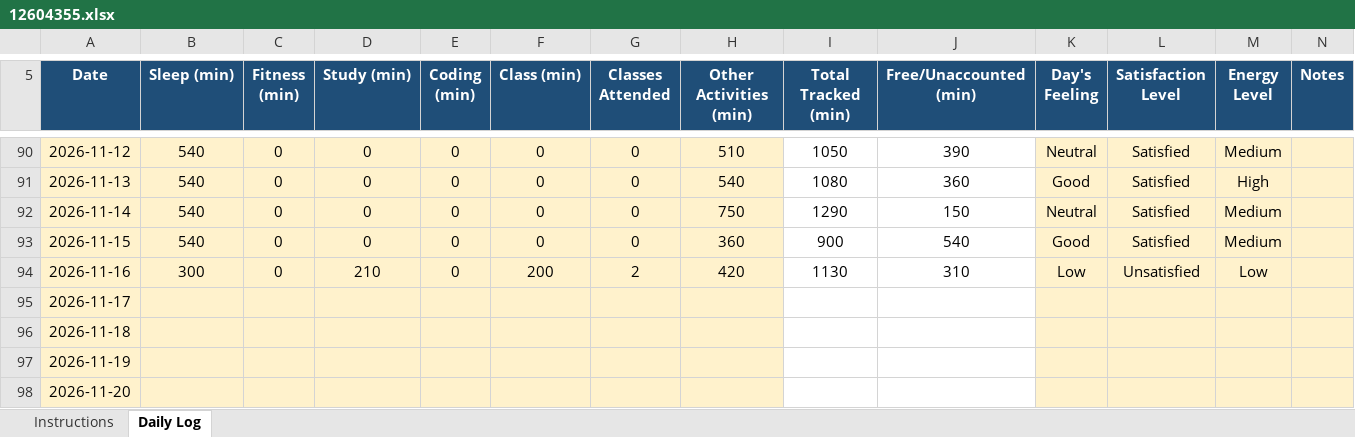
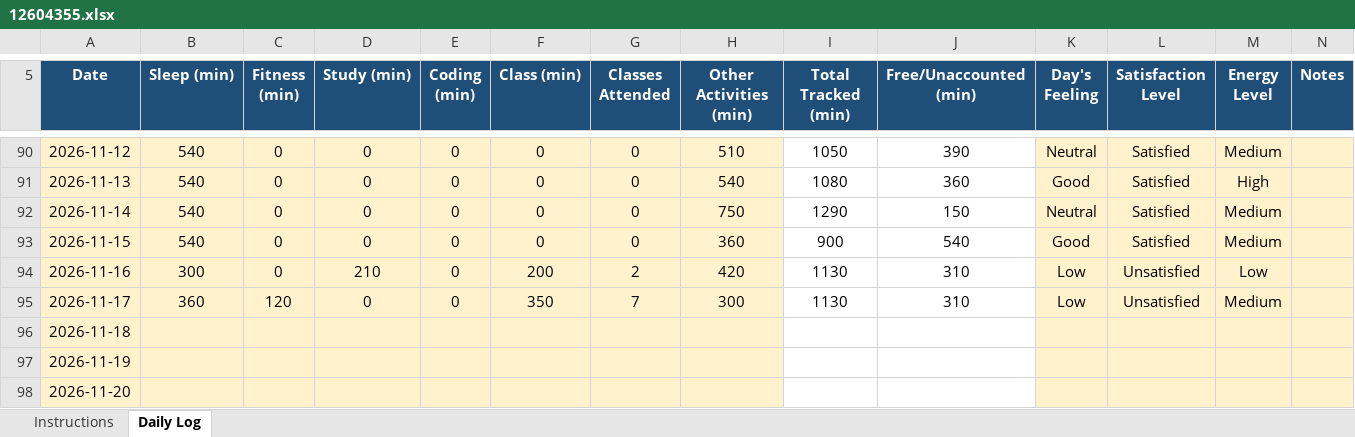
Before and after one commit to Hyghen/CAP776, an Excel workbook: 12604355.xlsx, sheet Daily Log, drawn as a sheet; only a part is shown, gaps mark what is left out; values as stored, in another font and other column widths than the file's, no borders; conditional formats not drawn; the diff names each change by its address in the sheet, - before the commit and + after, or states it on an @@ line.

Commit message:
Updated today at 1:03 PM 17-Nov

```diff
--- a/12604355.xlsx (sheet Daily Log)
+++ b/12604355.xlsx (sheet Daily Log)
-B95 (Sleep (min)): (empty)
+B95 (Sleep (min)): 360
-C95 (Fitness (min)): (empty)
+C95 (Fitness (min)): 120
-D95 (Study (min)): (empty)
+D95 (Study (min)): 0
-E95 (Coding (min)): (empty)
+E95 (Coding (min)): 0
-F95 (Class (min)): (empty)
+F95 (Class (min)): 350
-G95 (Classes Attended): (empty)
+G95 (Classes Attended): 7
-H95 (Other Activities (min)): (empty)
+H95 (Other Activities (min)): 300
-I95 (Total Tracked (min)): (empty)
+I95 (Total Tracked (min)): 1130
-J95 (Free/Unaccounted (min)): (empty)
+J95 (Free/Unaccounted (min)): 310
-K95 (Day's Feeling): (empty)
+K95 (Day's Feeling): Low
-L95 (Satisfaction Level): (empty)
+L95 (Satisfaction Level): Unsatisfied
-M95 (Energy Level): (empty)
+M95 (Energy Level): Medium
```
